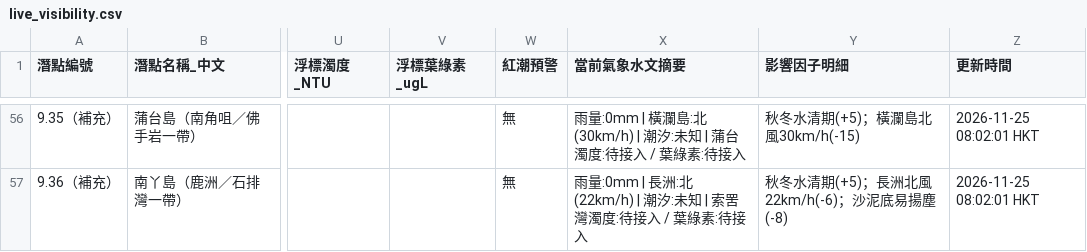
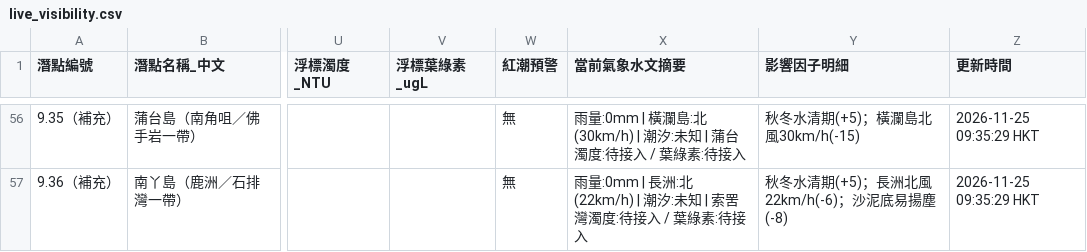
Before and after one commit to chanswc-sys/hk-56-divesites-live, a CSV file: live_visibility.csv, drawn as a sheet; only a part is shown, gaps mark what is left out; the diff covers the shown part only; the diff names each change by its address in the sheet, - before the commit and + after, or states it on an @@ line.

```diff
--- a/live_visibility.csv
+++ b/live_visibility.csv
-Z56:Z57 (更新時間): 2026-11-25 08:02:01 HKT
+Z56:Z57 (更新時間): 2026-11-25 09:35:29 HKT
```
Also changed, not shown: 102 edited cells elsewhere in this file, 1 other file.
